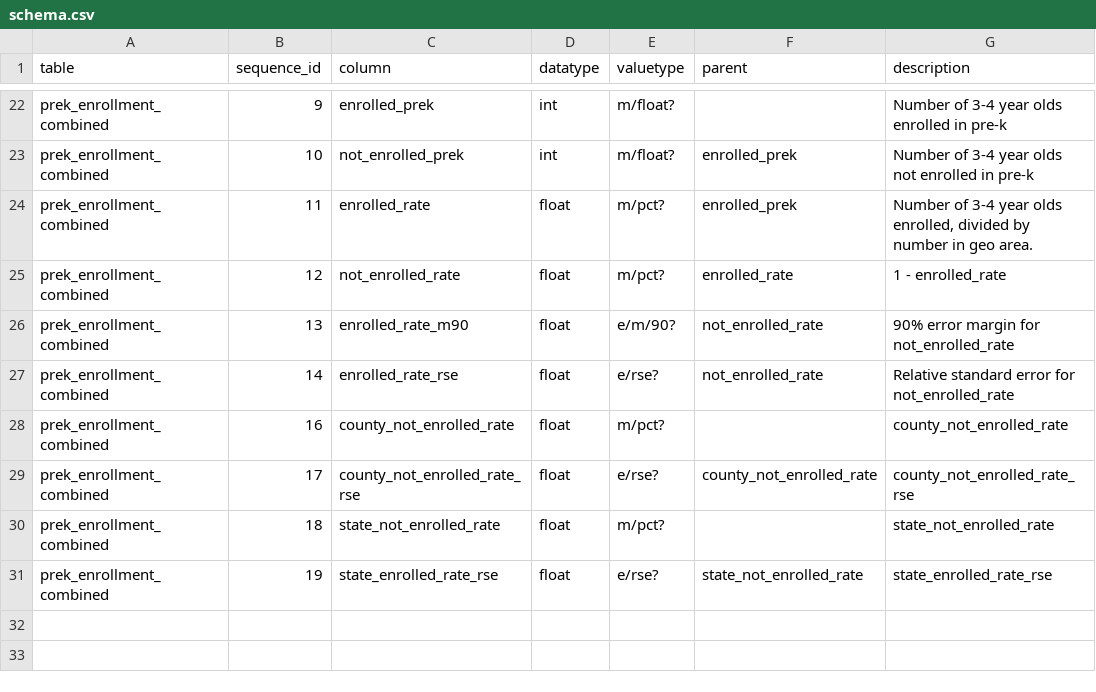
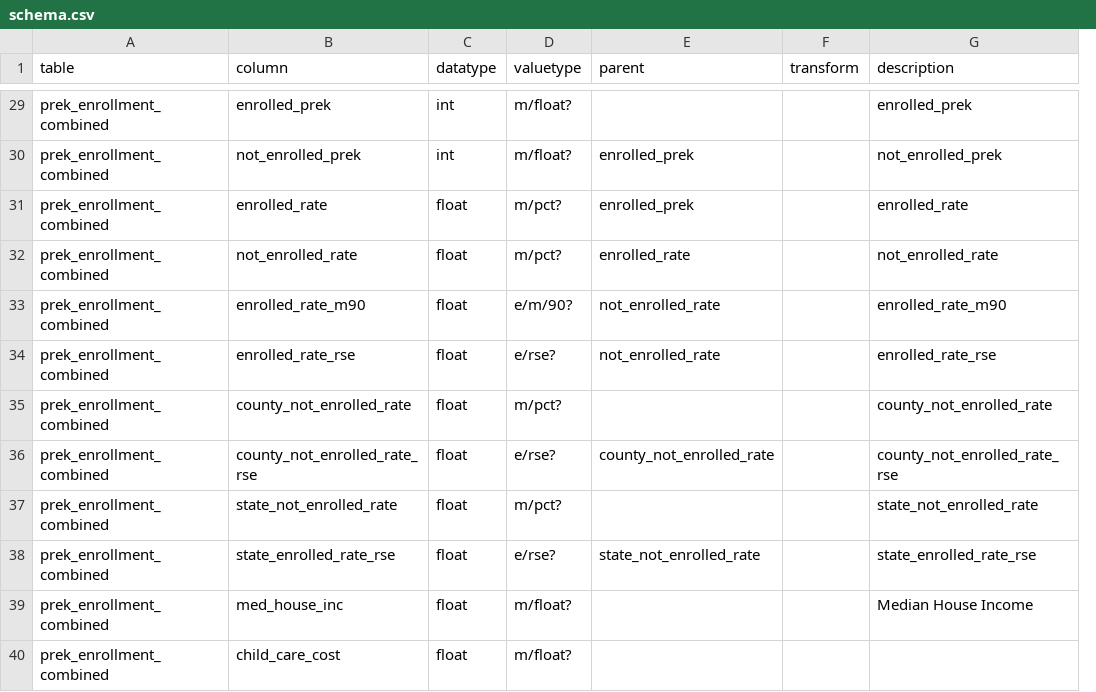
Before and after one commit to CivicKnowledge/healthdataplus-bundles, a CSV file: census.gov/acs-enrollment-p5ye2014-hdp/schema.csv, drawn as a sheet; only a part is shown, gaps mark what is left out; removed rows and columns are numbered as before the commit, all else as after; the diff covers the shown part only; the diff names each change by its address in the sheet, - before the commit and + after, or states it on an @@ line.

```diff
--- a/census.gov/acs-enrollment-p5ye2014-hdp/schema.csv
+++ b/census.gov/acs-enrollment-p5ye2014-hdp/schema.csv
-column B (sequence_id), rows 22-31: 9 | 10 | 11 | 12 | 13 | 14 | 16 | 17 | 18 | 19
+column F (transform), empty
-G29 (description): Number of 3-4 year olds enrolled in pre-k
+G29 (description): enrolled_prek
-G30 (description): Number of 3-4 year olds not enrolled in pre-k
+G30 (description): not_enrolled_prek
-G31 (description): Number of 3-4 year olds enrolled, divided by number in geo area.
+G31 (description): enrolled_rate
-G32 (description): 1 - enrolled_rate
+G32 (description): not_enrolled_rate
-G33 (description): 90% error margin for not_enrolled_rate
+G33 (description): enrolled_rate_m90
-G34 (description): Relative standard error for not_enrolled_rate
+G34 (description): enrolled_rate_rse
+row 39: prek_enrollment_combined | med_house_inc | float | m/float? |  |  | Median House Income
+row 40: prek_enrollment_combined | child_care_cost | float | m/float?
```
Also changed, not shown: 7 added rows and 24 edited cells elsewhere in this file, census.gov/acs-enrollment-p5ye2014-hdp/source_schema.csv, census.gov/acs-enrollment-p5ye2014-hdp/sources.csv, 2 other files.
